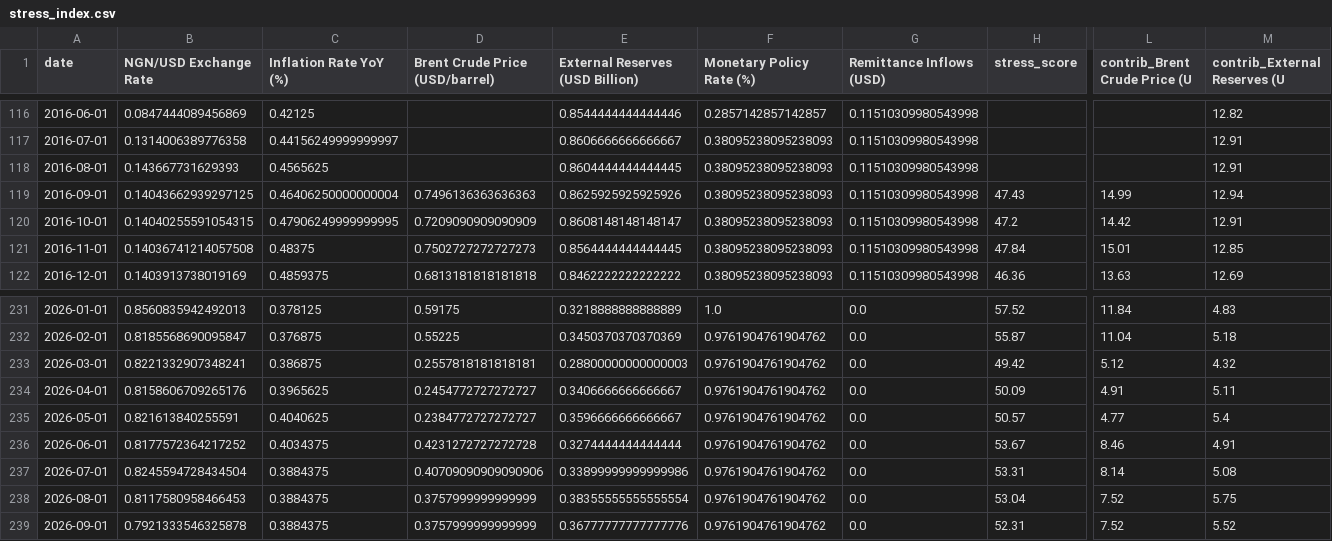
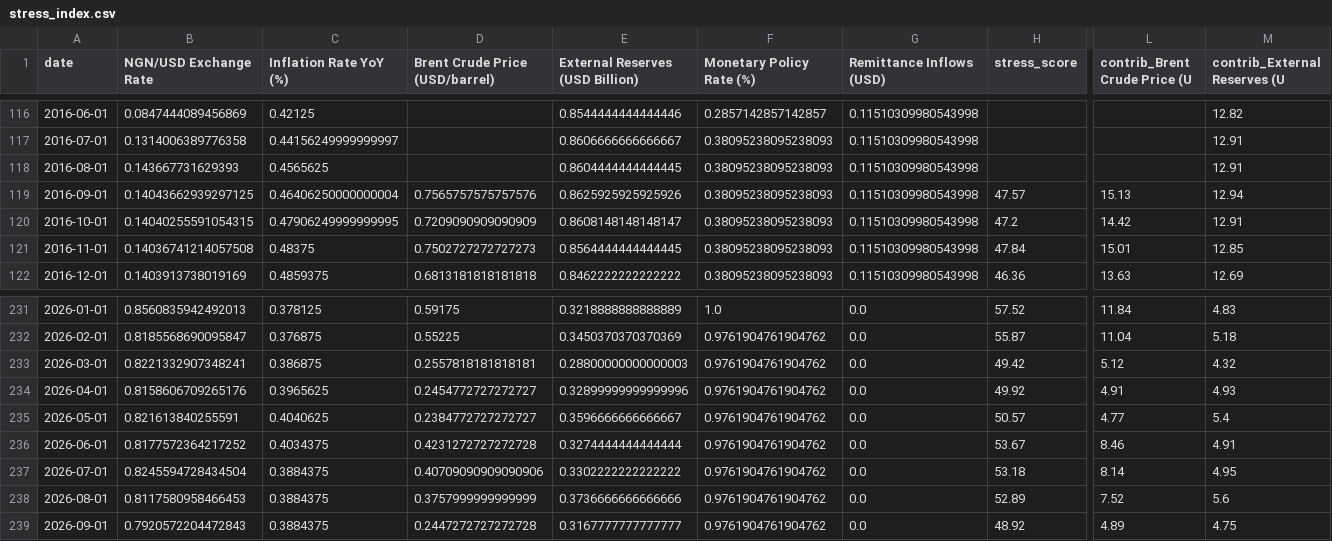
Before and after one commit to Elijjjaaaahhhhh/nigeria-macro-tracker, a CSV file: data/processed/stress_index.csv, drawn as a sheet; only a part is shown, gaps mark what is left out; the diff names each change by its address in the sheet, - before the commit and + after, or states it on an @@ line.

```diff
--- a/data/processed/stress_index.csv
+++ b/data/processed/stress_index.csv
-D119 (Brent Crude Price (USD/barrel)): 0.7496136363636363
+D119 (Brent Crude Price (USD/barrel)): 0.7565757575757576
-H119 (stress_score): 47.43
+H119 (stress_score): 47.57
-L119 (contrib_Brent Crude Price (U): 14.99
+L119 (contrib_Brent Crude Price (U): 15.13
-E234 (External Reserves (USD Billion)): 0.3406666666666667
+E234 (External Reserves (USD Billion)): 0.32899999999999996
-H234 (stress_score): 50.09
+H234 (stress_score): 49.92
-M234 (contrib_External Reserves (U): 5.11
+M234 (contrib_External Reserves (U): 4.93
-E237 (External Reserves (USD Billion)): 0.33899999999999986
+E237 (External Reserves (USD Billion)): 0.3302222222222222
-H237 (stress_score): 53.31
+H237 (stress_score): 53.18
-M237 (contrib_External Reserves (U): 5.08
+M237 (contrib_External Reserves (U): 4.95
-E238 (External Reserves (USD Billion)): 0.38355555555555554
+E238 (External Reserves (USD Billion)): 0.3736666666666666
-H238 (stress_score): 53.04
+H238 (stress_score): 52.89
-M238 (contrib_External Reserves (U): 5.75
+M238 (contrib_External Reserves (U): 5.6
-B239 (NGN/USD Exchange Rate): 0.7921333546325878
+B239 (NGN/USD Exchange Rate): 0.7920572204472843
-D239 (Brent Crude Price (USD/barrel)): 0.3757999999999999
+D239 (Brent Crude Price (USD/barrel)): 0.2447272727272728
-E239 (External Reserves (USD Billion)): 0.36777777777777776
+E239 (External Reserves (USD Billion)): 0.3167777777777777
-H239 (stress_score): 52.31
+H239 (stress_score): 48.92
-L239 (contrib_Brent Crude Price (U): 7.52
+L239 (contrib_Brent Crude Price (U): 4.89
-M239 (contrib_External Reserves (U): 5.52
+M239 (contrib_External Reserves (U): 4.75
```
Also changed, not shown: 1 other file.
